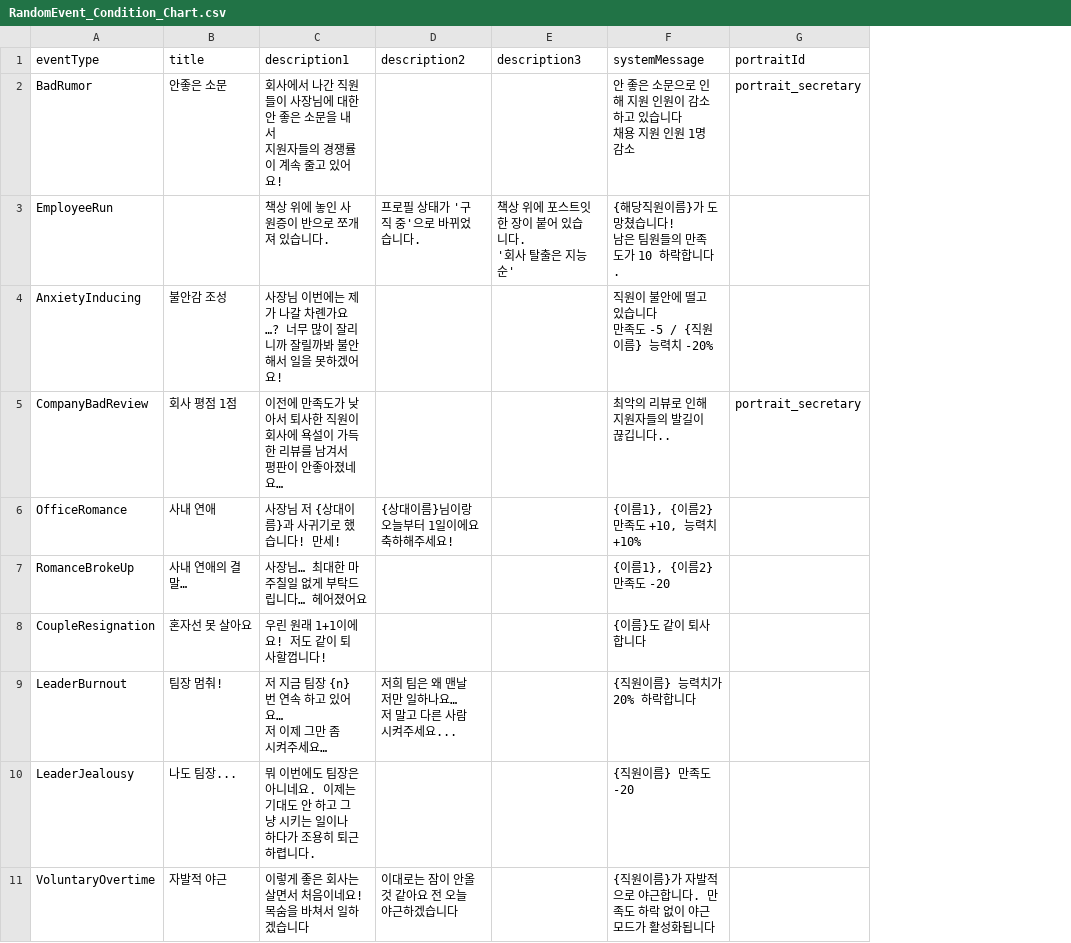
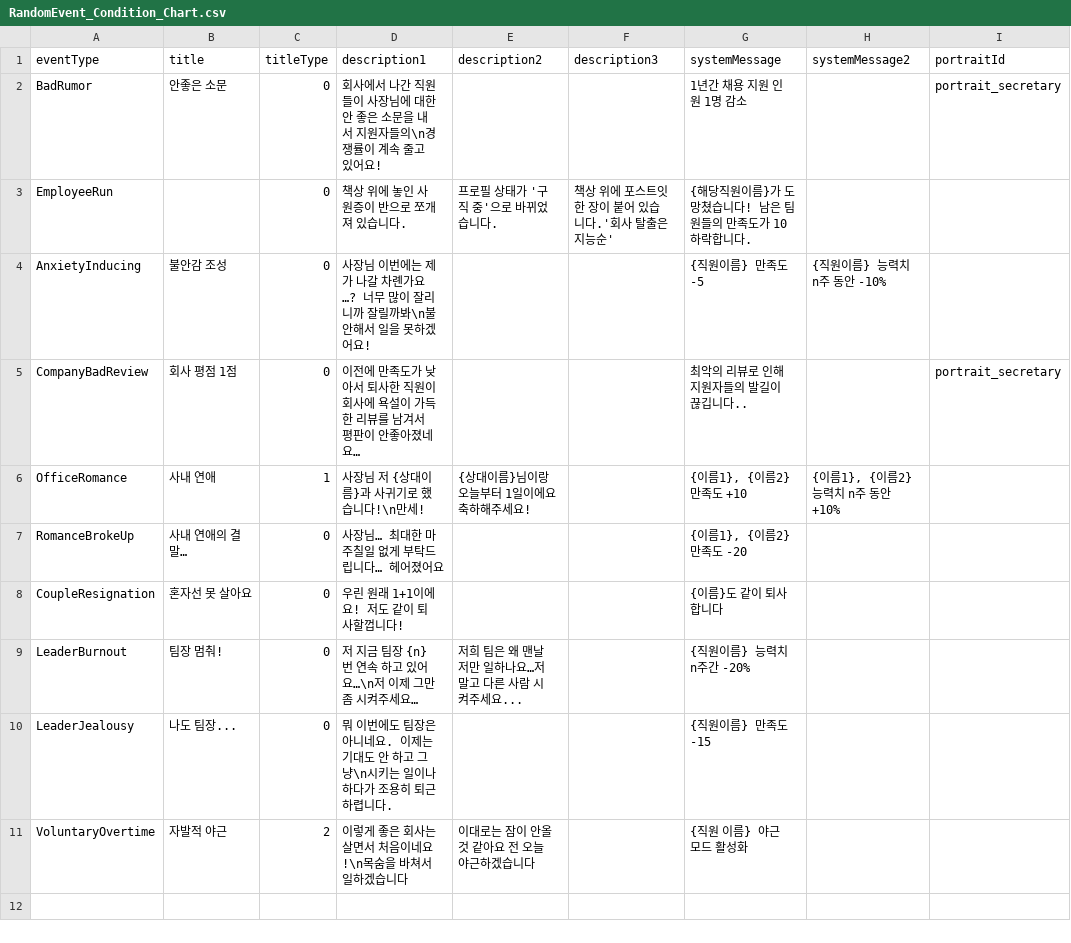
Before and after one commit to DongjunGu/GameDevTycoon, a CSV file: Assets/Scripts/InGame/RandomEvent/RandomEvent_Condition_Chart.csv, drawn as a sheet; only a part is shown; addresses are those after the commit; ↵ is a line break in a cell; the diff names each change by its address in the sheet, - before the commit and + after, or states it on an @@ line.

Commit message:
feat: 조건 이벤트 전면 개편 + ResultBG2 + 도둑 이벤트 아이템 도난
[RandomEventUI]
- resultBG2(RectTransform) + resultText2(TMP) 필드 추가
- resultHiddenOffset2 슬라이드 오프셋 추가
- Show 오버로드2 신규: Show(title, portraitId, msg, systemMsg, systemMsg2, onConfirm)
- DisplaySimple 시그니처 변경 → systemMsg/systemMsg2 수신
- BeginDisplay: resultBG2 항상 숨김+비활성, OnTypingDone: _hasResult2 true일 때만 SetActive+슬라이드
- CaptureShownPositions: resultBG2 포함

[RandomEvent_Condition_Chart.csv]
- systemMessage2 컬럼 추가 (title 바로 옆 titleType 컬럼도 신규)
- AnxietyInducing: sysMsg=만족도-5 / sysMsg2=능력치 n주 -10%
- OfficeRomance: sysMsg=만족도+10 / sysMsg2=능력치 n주 +10%
- LeaderBurnout: sysMsg=능력치 n주 -20% (고정 8주→진행도 기반 n주)
- LeaderJealousy: description 수정 + systemMessage 만족도 -20→-15

[RandomEventConditionChartLoader]
- systemMessage2, titleType 필드 추가
- N() int 헬퍼 신규

[RandomEvents_Condition]
- 모든 조건 이벤트 AlertUI 제거 → RandomEventUI.Show(sysMsg, sysMsg2) 전환
  (BadRumor / AnxietyInducing / CompanyBadReview / OfficeRomance / RomanceBrokeUp /
   CoupleResignation / LeaderBurnout / LeaderJealousy / VoluntaryOvertime)
- 디버프 n주 단계 판정: GetProgress() 폐기 → StageManager.CurrentStage<=2 기준 통일
  (1·2단계 5~15주 / 3·4단계 10~20주, AnxietyInducing/OfficeRomance/LeaderBurnout)
- AnxietyInducing: ApplyStatDebuff(랜덤) → ApplyStatBuff(n, -10) + StatPopup 2개
- LeaderJealousy: ChangeSatisfaction(-20) → (-15)
- VoluntaryOvertime onConfirm: SaveGameTime 단독 → 4-set 저장(SaveMoney+SaveGameTime+SaveProject)

[RandomEvents_Dev / ThiefEvent]
- 도둑 이벤트 50:50 분기: 아이템 도난(PickRandomItemId→StealSpecificItem) vs 골드 5% 도난
- onSetup에서 분기 결정 + systemMessage 동적 설정

[PatrolTestUI]
- 드롭다운에 [조건] 이벤트 9종 추가 (enum 뒤에 append)
- OnClickTestEvent: 인덱스 분기로 조건 이벤트 직접 발동 (1인 자동선택 / 2인 자동선택)

[RandomEvent_Chart.csv]
- titleType 컬럼을 title 바로 옆으로 이동

[AlertUI]
- AlertUI1(기본) / AlertUI2(돈 + G아이콘) / AlertUI3(직원portrait) 3종 분리

```diff
--- a/Assets/Scripts/InGame/RandomEvent/RandomEvent_Condition_Chart.csv
+++ b/Assets/Scripts/InGame/RandomEvent/RandomEvent_Condition_Chart.csv
+column C (titleType), rows 2-11: 0 | 0 | 0 | 0 | 1 | 0 | 0 | 0 | 0 | 2
+column H (systemMessage2), rows 4-6: {직원이름} 능력치 n주 동안 -10% |  | {이름1}, {이름2} 능력치 n주 동안 +10%
-D2 (description1): …원자들의 경쟁률이…
+D2 (description1): …원자들의\n경쟁률이…
-G2 (systemMessage): 안 좋은 소문으로 인해 지원 인원이 감소하고 있습니다 ↵ 채용 지원 인원 1명 감소
+G2 (systemMessage): 1년간 채용 지원 인원 1명 감소
-F3 (description3): 책상 위에 포스트잇 한 장이 붙어 있습니다. ↵ '회사 탈출은 지능순'
+F3 (description3): 책상 위에 포스트잇 한 장이 붙어 있습니다.'회사 탈출은 지능순'
-G3 (systemMessage): {해당직원이름}가 도망쳤습니다! ↵ 남은 팀원들의 만족도가 10 하락합니다.
+G3 (systemMessage): {해당직원이름}가 도망쳤습니다! 남은 팀원들의 만족도가 10 하락합니다.
-D4 (description1): …잘릴까봐 불안해서…
+D4 (description1): …잘릴까봐\n불안해서…
-G4 (systemMessage): 직원이 불안에 떨고 있습니다 ↵ 만족도 -5 / {직원이름} 능력치 -20%
+G4 (systemMessage): {직원이름} 만족도 -5
-D6 (description1): 사장님 저 {상대이름}과 사귀기로 했습니다! 만세!
+D6 (description1): 사장님 저 {상대이름}과 사귀기로 했습니다!\n만세!
-G6 (systemMessage): {이름1}, {이름2} 만족도 +10, 능력치 +10%
+G6 (systemMessage): {이름1}, {이름2} 만족도 +10
-D9 (description1): 저 지금 팀장 {n}번 연속 하고 있어요… ↵ 저 이제 그만 좀 시켜주세요…
+D9 (description1): 저 지금 팀장 {n}번 연속 하고 있어요…\n저 이제 그만 좀 시켜주세요…
-E9 (description2): 저희 팀은 왜 맨날 저만 일하나요… ↵ 저 말고 다른 사람 시켜주세요...
+E9 (description2): 저희 팀은 왜 맨날 저만 일하나요…저 말고 다른 사람 시켜주세요...
-G9 (systemMessage): {직원이름} 능력치가 20% 하락합니다
+G9 (systemMessage): {직원이름} 능력치 n주간 -20%
-D10 (description1): …고 그냥 시키는…
+D10 (description1): …고 그냥\n시키는…
-G10 (systemMessage): {직원이름} 만족도 -20
+G10 (systemMessage): {직원이름} 만족도 -15
-D11 (description1): 이렇게 좋은 회사는 살면서 처음이네요! 목숨을 바쳐서 일하겠습니다
+D11 (description1): 이렇게 좋은 회사는 살면서 처음이네요!\n목숨을 바쳐서 일하겠습니다
-G11 (systemMessage): {직원이름}가 자발적으로 야근합니다. 만족도 하락 없이 야근 모드가 활성화됩니다
+G11 (systemMessage): {직원 이름} 야근 모드 활성화
```
Also changed, not shown: Assets/Scripts/InGame/Item/Item_Chart.csv, Assets/Scripts/InGame/RandomEvent/RandomEvent_Chart.csv, 43 other files.
